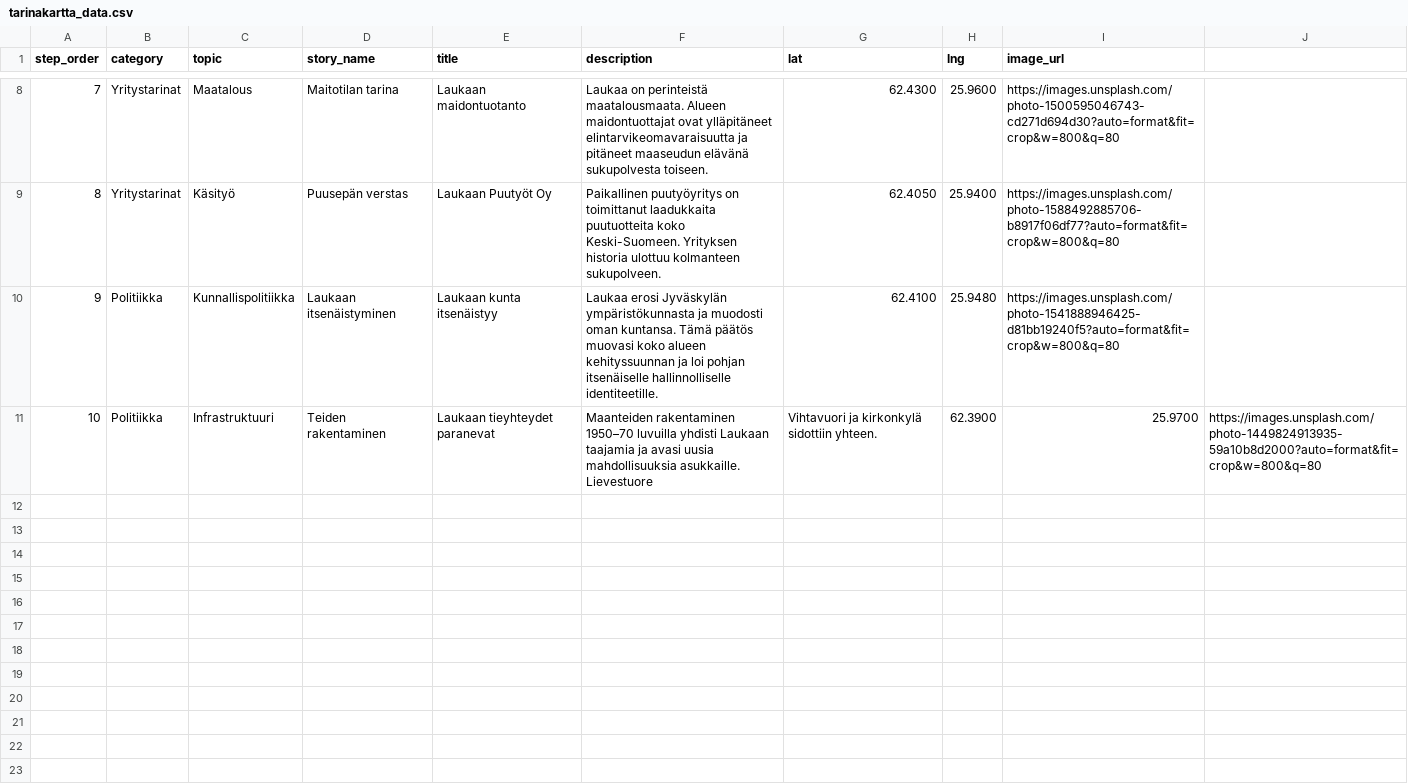
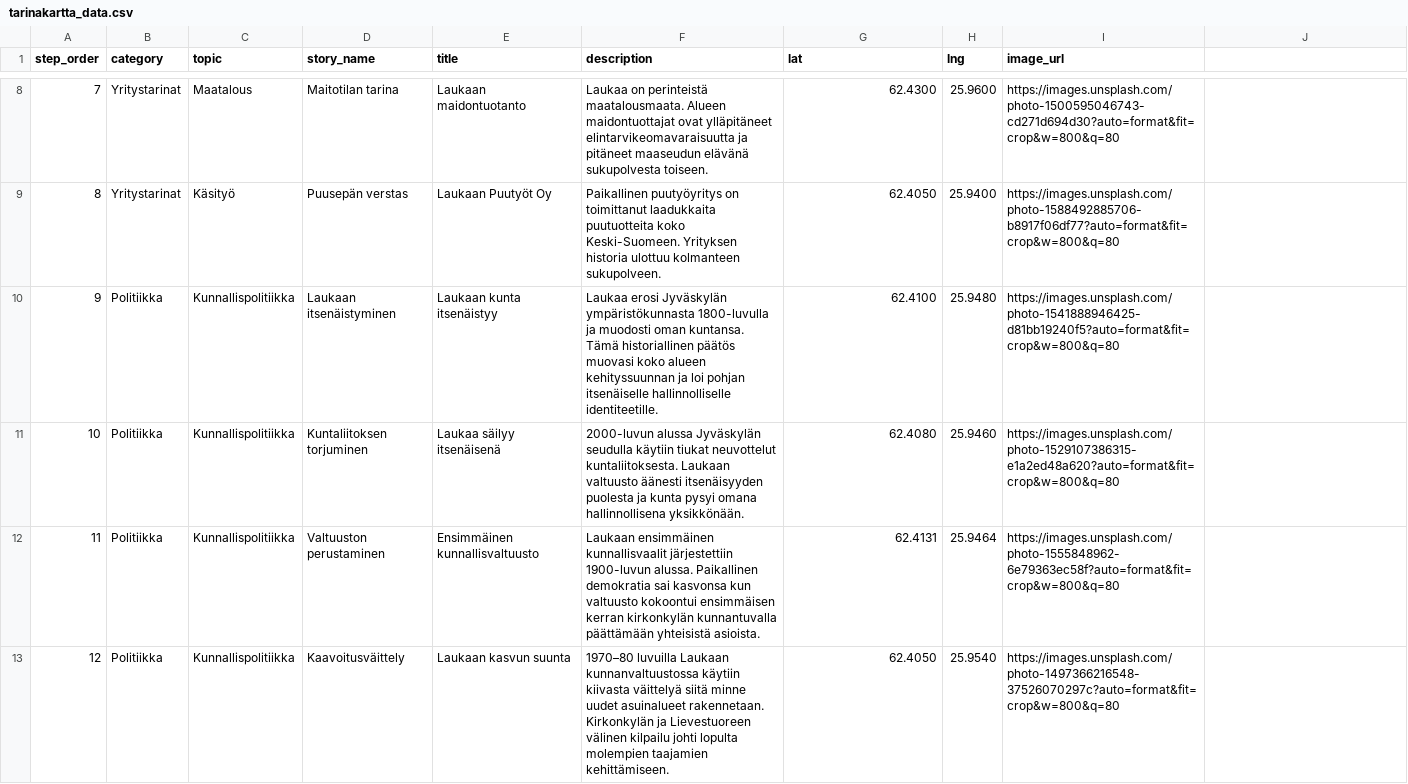
Before and after one commit to amikkola-laukaainfo/LaukaaInfo-livescreen, a CSV file: dist/tarinakartta_data.csv, drawn as a sheet; only a part is shown, gaps mark what is left out.

Commit message:
feat: Implement Lievestuore news page, Muistokartta, and Tarinakartta features with supporting assets and data.

```diff
--- a/dist/tarinakartta_data.csv
+++ b/dist/tarinakartta_data.csv
@@ -9,3 +9,5 @@ step_order,category,topic,story_name,title,description,lat,lng,image_url
 8,Yritystarinat,Käsityö,Puusepän verstas,Laukaan Puutyöt Oy,Paikallinen puutyöyritys on toimittanut laadukkaita puutuotteita koko Keski-Suomeen. Yrityksen historia ulottuu kolmanteen sukupolveen.,62.4050,25.9400,https://images.unsplash.com/photo-1588492885706-b8917f06df77?auto=format&fit=crop&w=800&q=80
-9,Politiikka,Kunnallispolitiikka,Laukaan itsenäistyminen,Laukaan kunta itsenäistyy,Laukaa erosi Jyväskylän ympäristökunnasta ja muodosti oman kuntansa. Tämä päätös muovasi koko alueen kehityssuunnan ja loi pohjan itsenäiselle hallinnolliselle identiteetille.,62.4100,25.9480,https://images.unsplash.com/photo-1541888946425-d81bb19240f5?auto=format&fit=crop&w=800&q=80
-10,Politiikka,Infrastruktuuri,Teiden rakentaminen,Laukaan tieyhteydet paranevat,Maanteiden rakentaminen 1950–70 luvuilla yhdisti Laukaan taajamia ja avasi uusia mahdollisuuksia asukkaille. Lievestuore, Vihtavuori ja kirkonkylä sidottiin yhteen.,62.3900,25.9700,https://images.unsplash.com/photo-1449824913935-59a10b8d2000?auto=format&fit=crop&w=800&q=80
+9,Politiikka,Kunnallispolitiikka,Laukaan itsenäistyminen,Laukaan kunta itsenäistyy,Laukaa erosi Jyväskylän ympäristökunnasta 1800-luvulla ja muodosti oman kuntansa. Tämä historiallinen päätös muovasi koko alueen kehityssuunnan ja loi pohjan itsenäiselle hallinnolliselle identiteetille.,62.4100,25.9480,https://images.unsplash.com/photo-1541888946425-d81bb19240f5?auto=format&fit=crop&w=800&q=80
+10,Politiikka,Kunnallispolitiikka,Kuntaliitoksen torjuminen,Laukaa säilyy itsenäisenä,2000-luvun alussa Jyväskylän seudulla käytiin tiukat neuvottelut kuntaliitoksesta. Laukaan valtuusto äänesti itsenäisyyden puolesta ja kunta pysyi omana hallinnollisena yksikkönään.,62.4080,25.9460,https://images.unsplash.com/photo-1529107386315-e1a2ed48a620?auto=format&fit=crop&w=800&q=80
+11,Politiikka,Kunnallispolitiikka,Valtuuston perustaminen,Ensimmäinen kunnallisvaltuusto,Laukaan ensimmäinen kunnallisvaalit järjestettiin 1900-luvun alussa. Paikallinen demokratia sai kasvonsa kun valtuusto kokoontui ensimmäisen kerran kirkonkylän kunnantuvalla päättämään yhteisistä asioista.,62.4131,25.9464,https://images.unsplash.com/photo-1555848962-6e79363ec58f?auto=format&fit=crop&w=800&q=80
+12,Politiikka,Kunnallispolitiikka,Kaavoitusväittely,Laukaan kasvun suunta,1970–80 luvuilla Laukaan kunnanvaltuustossa käytiin kiivasta väittelyä siitä minne uudet asuinalueet rakennetaan. Kirkonkylän ja Lievestuoreen välinen kilpailu johti lopulta molempien taajamien kehittämiseen.,62.4050,25.9540,https://images.unsplash.com/photo-1497366216548-37526070297c?auto=format&fit=crop&w=800&q=80
```
Also changed, not shown: tarinakartta_data.csv.
